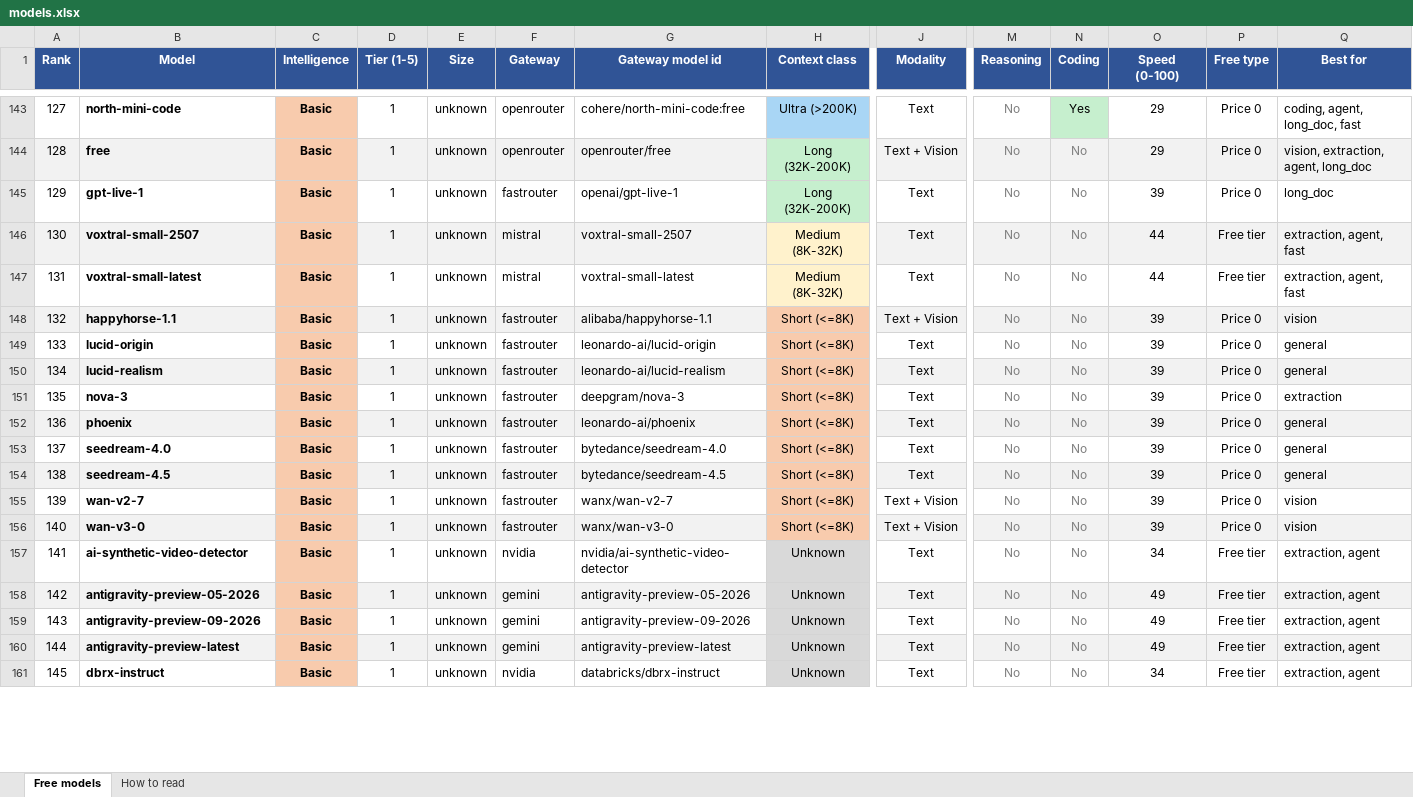
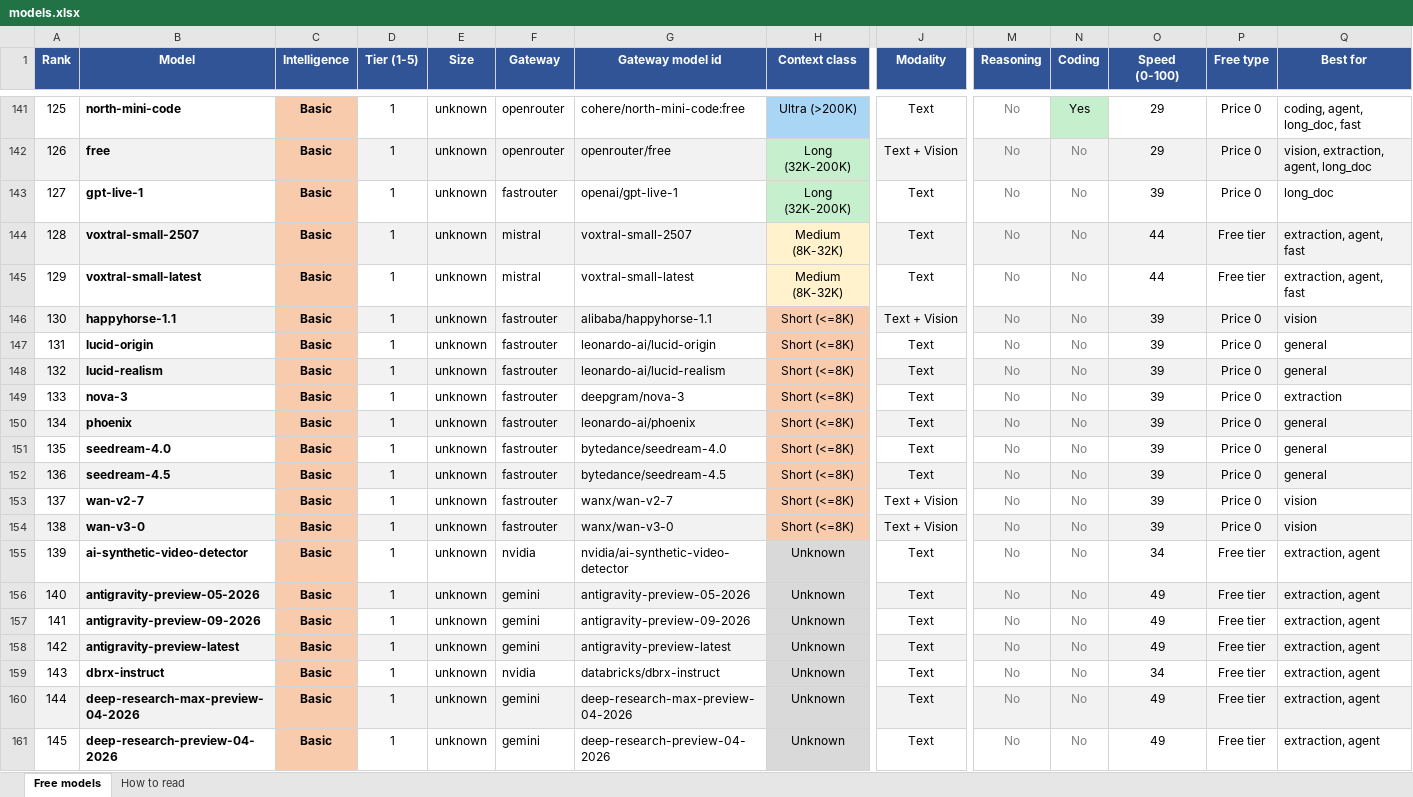
Before and after one commit to CustomsColab/Free_Dynamic_LLM_Gateway, an Excel workbook: registry/models.xlsx, sheet Free models, drawn as a sheet; only a part is shown, gaps mark what is left out; values as stored, in another font and other column widths than the file's, no borders; conditional formats not drawn; addresses are those after the commit; rows hold the shown columns only; the diff covers the shown part only; the diff names each change by its address in the sheet, - before the commit and + after, or states it on an @@ line.

```diff
--- a/registry/models.xlsx (sheet Free models)
+++ b/registry/models.xlsx (sheet Free models)
-A141 (Rank): 127
+A141 (Rank): 125
-A142 (Rank): 128
+A142 (Rank): 126
-A143 (Rank): 129
+A143 (Rank): 127
-A144 (Rank): 130
+A144 (Rank): 128
-A145 (Rank): 131
+A145 (Rank): 129
-A146 (Rank): 132
+A146 (Rank): 130
-A147 (Rank): 133
+A147 (Rank): 131
-A148 (Rank): 134
+A148 (Rank): 132
-A149 (Rank): 135
+A149 (Rank): 133
-A150 (Rank): 136
+A150 (Rank): 134
-A151 (Rank): 137
+A151 (Rank): 135
-A152 (Rank): 138
+A152 (Rank): 136
-A153 (Rank): 139
+A153 (Rank): 137
-A154 (Rank): 140
+A154 (Rank): 138
+row 155: 139 | ai-synthetic-video-detector | Basic | 1 | unknown | nvidia | nvidia/ai-synthetic-video-detector | Unknown | Text | No | No | 34 | Free tier | extraction, agent
+row 156: 140 | antigravity-preview-05-2026 | Basic | 1 | unknown | gemini | antigravity-preview-05-2026 | Unknown | Text | No | No | 49 | Free tier | extraction, agent
-B157 (Model): ai-synthetic-video-detector
+B157 (Model): antigravity-preview-09-2026
-F157 (Gateway): nvidia
+F157 (Gateway): gemini
-G157 (Gateway model id): nvidia/ai-synthetic-video-detector
+G157 (Gateway model id): antigravity-preview-09-2026
-O157 (Speed (0-100)): 34
+O157 (Speed (0-100)): 49
-B158 (Model): antigravity-preview-05-2026
+B158 (Model): antigravity-preview-latest
-G158 (Gateway model id): antigravity-preview-05-2026
+G158 (Gateway model id): antigravity-preview-latest
-B159 (Model): antigravity-preview-09-2026
+B159 (Model): dbrx-instruct
-F159 (Gateway): gemini
+F159 (Gateway): nvidia
-G159 (Gateway model id): antigravity-preview-09-2026
+G159 (Gateway model id): databricks/dbrx-instruct
-O159 (Speed (0-100)): 49
+O159 (Speed (0-100)): 34
-B160 (Model): antigravity-preview-latest
+B160 (Model): deep-research-max-preview-04-2026
-G160 (Gateway model id): antigravity-preview-latest
+G160 (Gateway model id): deep-research-max-preview-04-2026
-B161 (Model): dbrx-instruct
+B161 (Model): deep-research-preview-04-2026
-F161 (Gateway): nvidia
+F161 (Gateway): gemini
-G161 (Gateway model id): databricks/dbrx-instruct
+G161 (Gateway model id): deep-research-preview-04-2026
-O161 (Speed (0-100)): 34
+O161 (Speed (0-100)): 49
```
Also changed, not shown: 4 removed rows, 90 edited cells and cell formats elsewhere in this sheet, sheet How to read, 4 other files.
